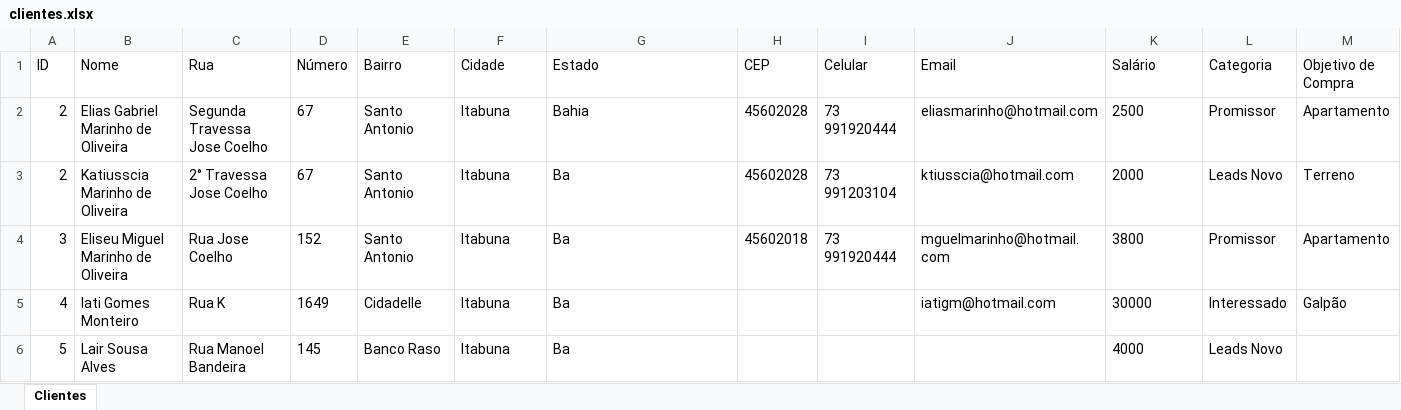
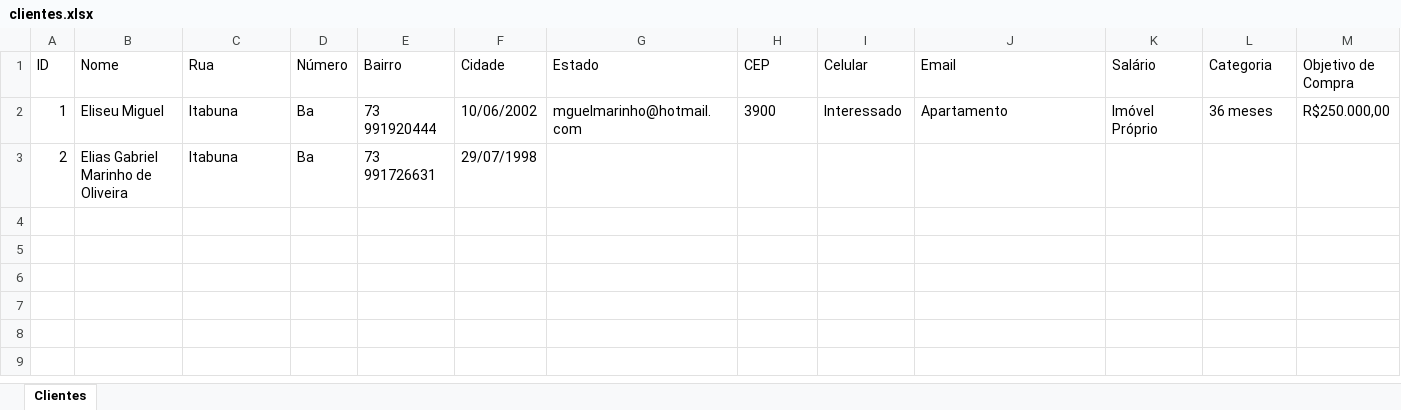
Before and after one commit to miguel-ome/leads_management, an Excel workbook: clientes.xlsx, sheet Clientes, drawn as a sheet; only a part is shown; values as stored, in another font and other column widths than the file's, no borders; removed rows and columns are numbered as before the commit, all else as after; rows hold the shown columns only; the diff names each change by its address in the sheet, - before the commit and + after, or states it on an @@ line.

```diff
--- a/clientes.xlsx (sheet Clientes)
+++ b/clientes.xlsx (sheet Clientes)
+row 2: 1 | Eliseu Miguel | Itabuna | Ba | 73 991920444 | 10/06/2002 | mguelmarinho@hotmail.com | 3900 | Interessado | Apartamento | Imóvel Próprio | 36 meses | R$250.000,00
-C3 (Rua): Segunda Travessa Jose Coelho
+C3 (Rua): Itabuna
-D3 (Número): 67
+D3 (Número): Ba
-E3 (Bairro): Santo Antonio
+E3 (Bairro): 73 991726631
-F3 (Cidade): Itabuna
+F3 (Cidade): 29/07/1998
-G3 (Estado): Bahia
+G3 (Estado): (empty)
-H3 (CEP): 45602028
+H3 (CEP): (empty)
-I3 (Celular): 73 991920444
+I3 (Celular): (empty)
-J3 (Email): eliasmarinho@hotmail.com
+J3 (Email): (empty)
-K3 (Salário): 2500
+K3 (Salário): (empty)
-L3 (Categoria): Promissor
+L3 (Categoria): (empty)
-M3 (Objetivo de Compra): Apartamento
+M3 (Objetivo de Compra): (empty)
-row 3: 2 | Katiusscia Marinho de Oliveira | 2° Travessa Jose Coelho | 67 | Santo Antonio | Itabuna | Ba | 45602028 | 73 991203104 | ktiusscia@hotmail.com | 2000 | Leads Novo | Terreno
-row 4: 3 | Eliseu Miguel Marinho de Oliveira | Rua Jose Coelho | 152 | Santo Antonio | Itabuna | Ba | 45602018 | 73 991920444 | mguelmarinho@hotmail.com | 3800 | Promissor | Apartamento
-row 5: 4 | Iati Gomes Monteiro | Rua K | 1649 | Cidadelle | Itabuna | Ba |  |  | iatigm@hotmail.com | 30000 | Interessado | Galpão
-row 6: 5 | Lair Sousa Alves | Rua Manoel Bandeira | 145 | Banco Raso | Itabuna | Ba |  |  |  | 4000 | Leads Novo
```
Also changed, not shown: 2 other files.
